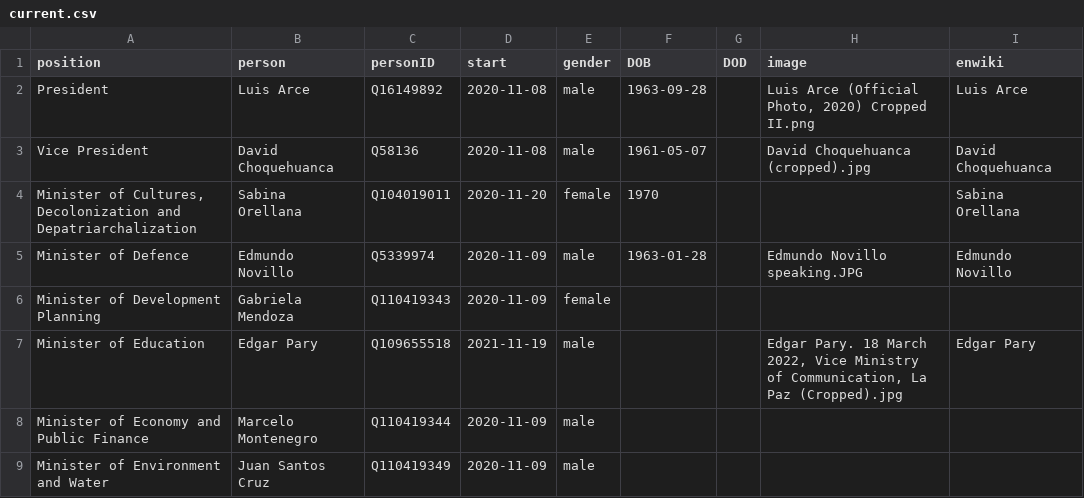
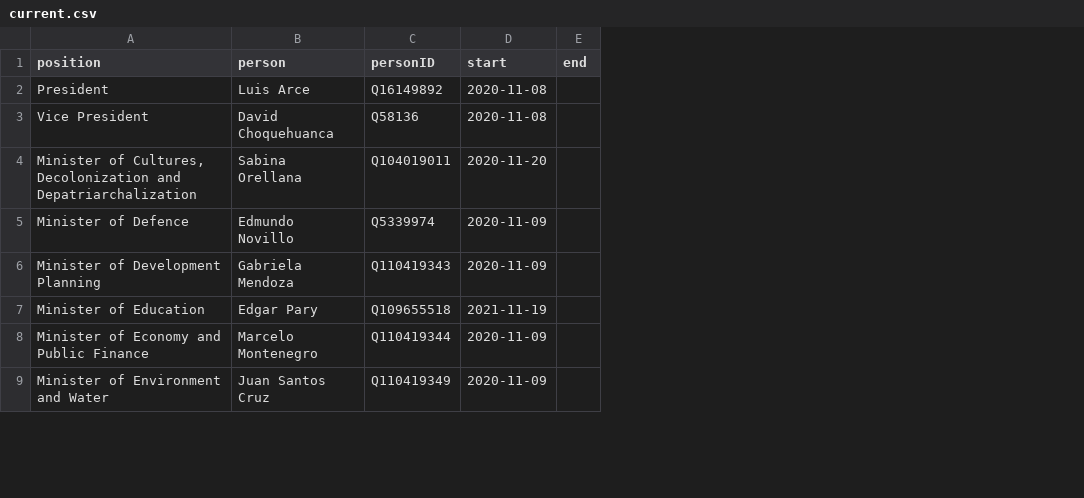
Before and after one commit to every-politician-scrapers/bolivia-ministers, a CSV file: html/current.csv, drawn as a sheet; only a part is shown; removed rows and columns are numbered as before the commit, all else as after; the diff names each change by its address in the sheet, - before the commit and + after, or states it on an @@ line.

```diff
--- a/html/current.csv
+++ b/html/current.csv
-column E (gender), rows 2-9: male | male | female | male | female | male | male | male
-column F (DOB), rows 2-5: 1963-09-28 | 1961-05-07 | 1970 | 1963-01-28
-column G (DOD), empty
-column H (image), rows 2-7: Luis Arce (Official Photo, 2020) Cropped II.png | David Choquehuanca (cropped).jpg |  | Edmundo Novillo speaking.JPG |  | Edgar Pary. 18 March 2022, Vice Ministry of Communication, La Paz (Cropped).jpg
-column I (enwiki), rows 2-7: Luis Arce | David Choquehuanca | Sabina Orellana | Edmundo Novillo |  | Edgar Pary
+column E (end), empty
```
Also changed, not shown: html/holders21.csv, html/legislators.csv.
